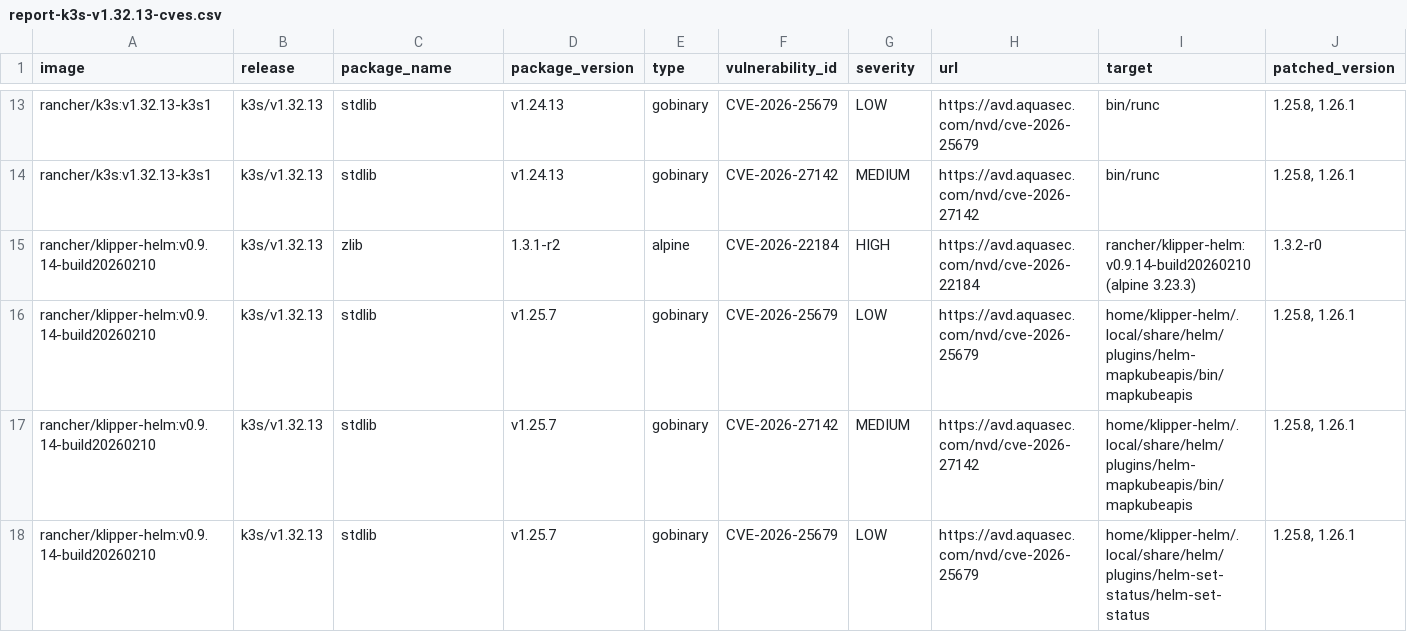
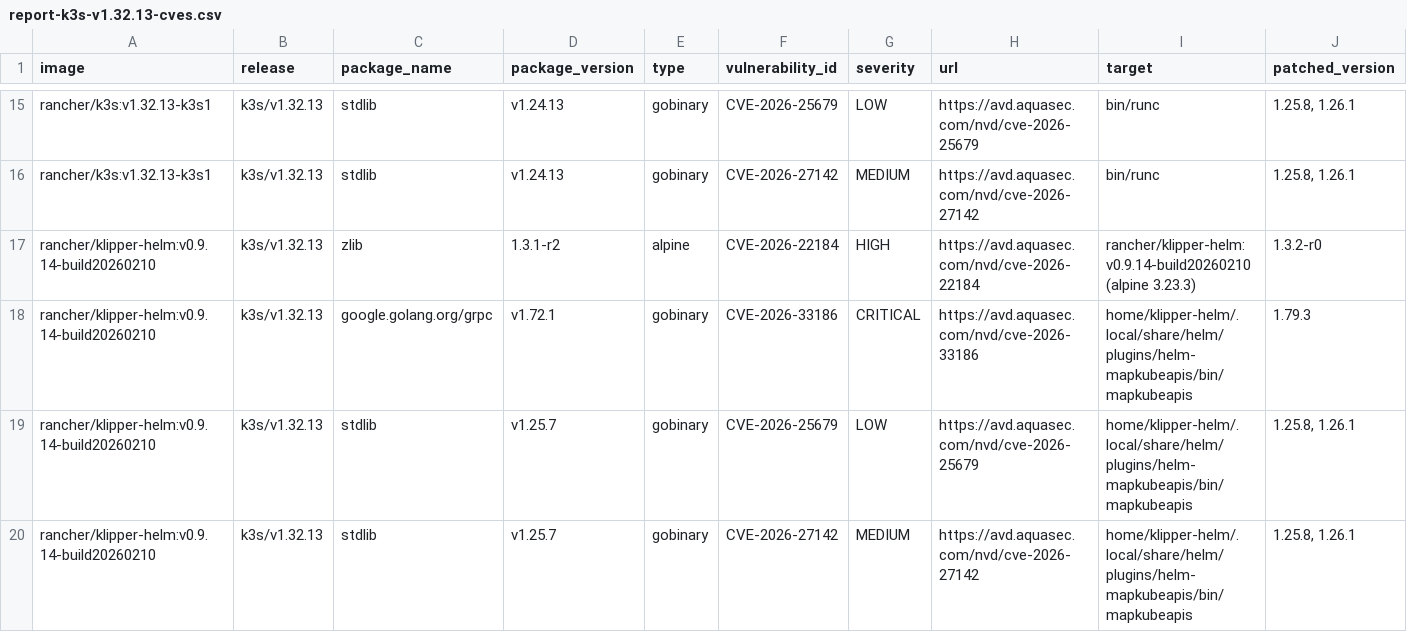
Before and after one commit to k3s-io/scans, a CSV file: docs/csv/report-k3s-v1.32.13-cves.csv, drawn as a sheet; only a part is shown, gaps mark what is left out; the shorter side is filled out with more unchanged rows; rows hold the shown columns only; the diff covers the shown part only; the diff names each change by its address in the sheet, - before the commit and + after, or states it on an @@ line.

```diff
--- a/docs/csv/report-k3s-v1.32.13-cves.csv
+++ b/docs/csv/report-k3s-v1.32.13-cves.csv
+row 18: rancher/klipper-helm:v0.9.14-build20260210 | k3s/v1.32.13 | google.golang.org/grpc | v1.72.1 | gobinary | CVE-2026-33186 | CRITICAL | https://avd.aquasec.com/nvd/cve-2026-33186 | home/klipper-helm/.local/share/helm/plugins/helm-mapkubeapis/bin/mapkubeapis | 1.79.3
```
Also changed, not shown: 4 added rows elsewhere in this file, docs/csv/report-k3s-v1.33.9-cves.csv, docs/csv/report-k3s-v1.34.5-cves.csv, 18 other files.
